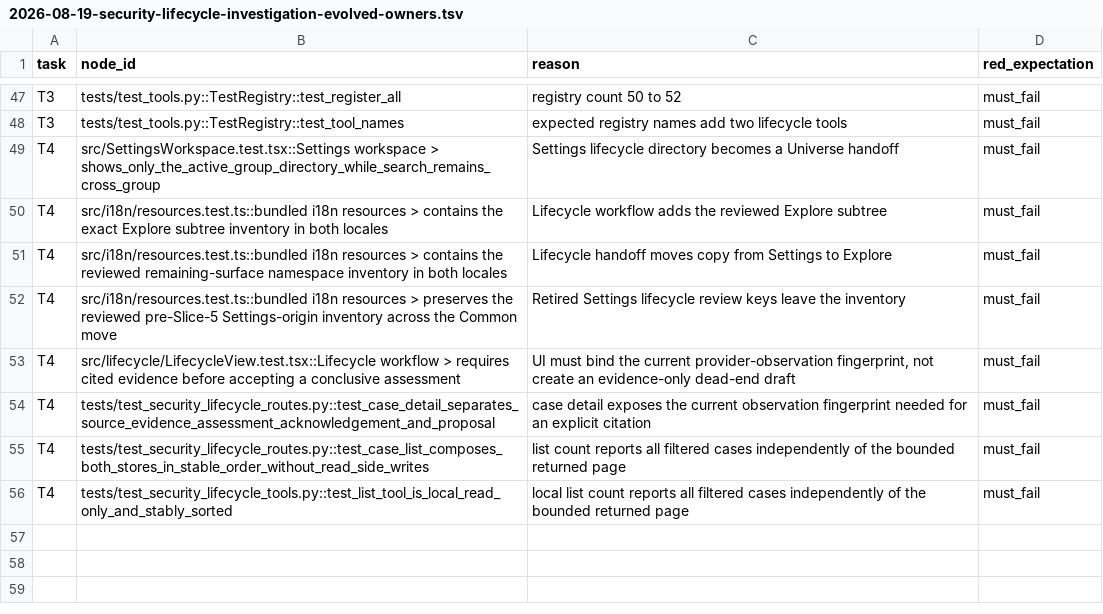
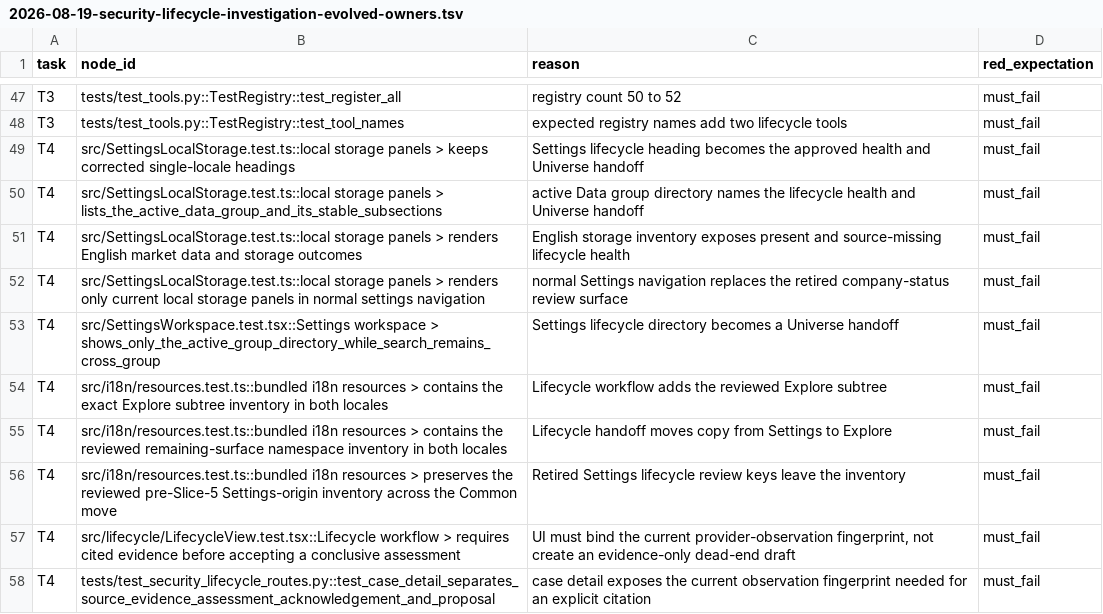
Before and after one commit to HYL-Dave/MindfulRL-Intraday, a TSV file: docs/superpowers/plans/2026-08-19-security-lifecycle-investigation-evolved-owners.tsv, drawn as a sheet; only a part is shown, gaps mark what is left out; the shorter side is filled out with more unchanged rows; the diff names each change by its address in the sheet, - before the commit and + after, or states it on an @@ line.

Commit message:
docs(lifecycle): close retained-body ledger gap
Record the four Task 4 SettingsLocalStorage bodies already authorized in prose but omitted from the mechanical evolved-owner authority. Pin the 59-row ledger and pause Task 5 for focused review without changing product or test bytes.

```diff
--- a/docs/superpowers/plans/2026-08-19-security-lifecycle-investigation-evolved-owners.tsv
+++ b/docs/superpowers/plans/2026-08-19-security-lifecycle-investigation-evolved-owners.tsv
+row 49: T4 | src/SettingsLocalStorage.test.ts::local storage panels > keeps corrected single-locale headings | Settings lifecycle heading becomes the approved health and Universe handoff | must_fail
+row 50: T4 | src/SettingsLocalStorage.test.ts::local storage panels > lists_the_active_data_group_and_its_stable_subsections | active Data group directory names the lifecycle health and Universe handoff | must_fail
+row 51: T4 | src/SettingsLocalStorage.test.ts::local storage panels > renders English market data and storage outcomes | English storage inventory exposes present and source-missing lifecycle health | must_fail
+row 52: T4 | src/SettingsLocalStorage.test.ts::local storage panels > renders only current local storage panels in normal settings navigation | normal Settings navigation replaces the retired company-status review surface | must_fail
```
Also changed, not shown: 1 other file.
